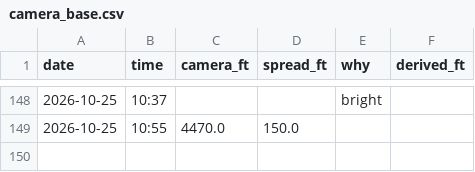
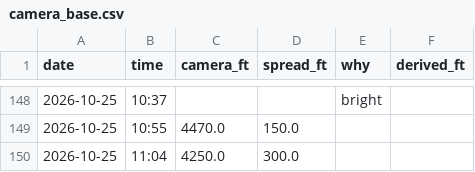
Before and after one commit to aukaka-9898/kula-today, a CSV file: docs/camera_base.csv, drawn as a sheet; only a part is shown, gaps mark what is left out; the diff names each change by its address in the sheet, - before the commit and + after, or states it on an @@ line.

```diff
--- a/docs/camera_base.csv
+++ b/docs/camera_base.csv
+row 150: 2026-10-25 | 11:04 | 4250.0 | 300.0
```
Also changed, not shown: docs/camera_log.csv, 17 other files.
